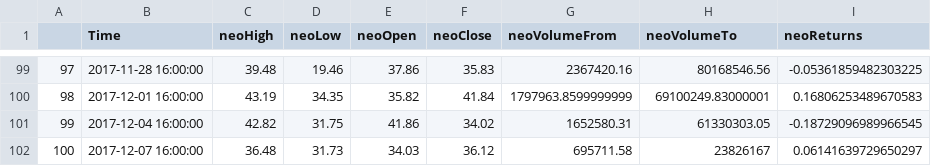
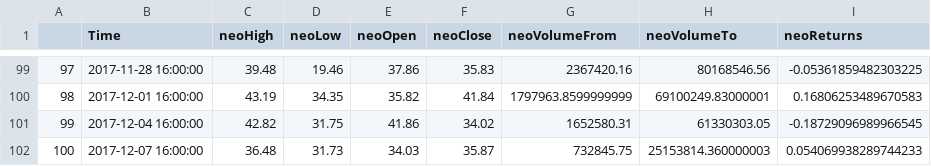
Before and after one commit to SLPeoples/Python-Excercises, a CSV file: CryptocurrencyOptimization/2017-12-08/neoCurrencyHLOC.csv, drawn as a sheet; only a part is shown, gaps mark what is left out.

```diff
--- a/CryptocurrencyOptimization/2017-12-08/neoCurrencyHLOC.csv
+++ b/CryptocurrencyOptimization/2017-12-08/neoCurrencyHLOC.csv
@@ -101,2 +101,2 @@
 99,2017-12-04 16:00:00,42.82,31.75,41.86,34.02,1652580.31,61330303.05,-0.18729096989966545
-100,2017-12-07 16:00:00,36.48,31.73,34.03,36.12,695711.58,23826167,0.06141639729650297
+100,2017-12-07 16:00:00,36.48,31.73,34.03,35.87,732845.75,25153814.360000003,0.054069938289744233
```
Also changed, not shown: CryptocurrencyOptimization/2017-12-08/MasterCurrencyHLOC.csv, CryptocurrencyOptimization/2017-12-08/btcCurrencyHLOC.csv, 9 other files.
